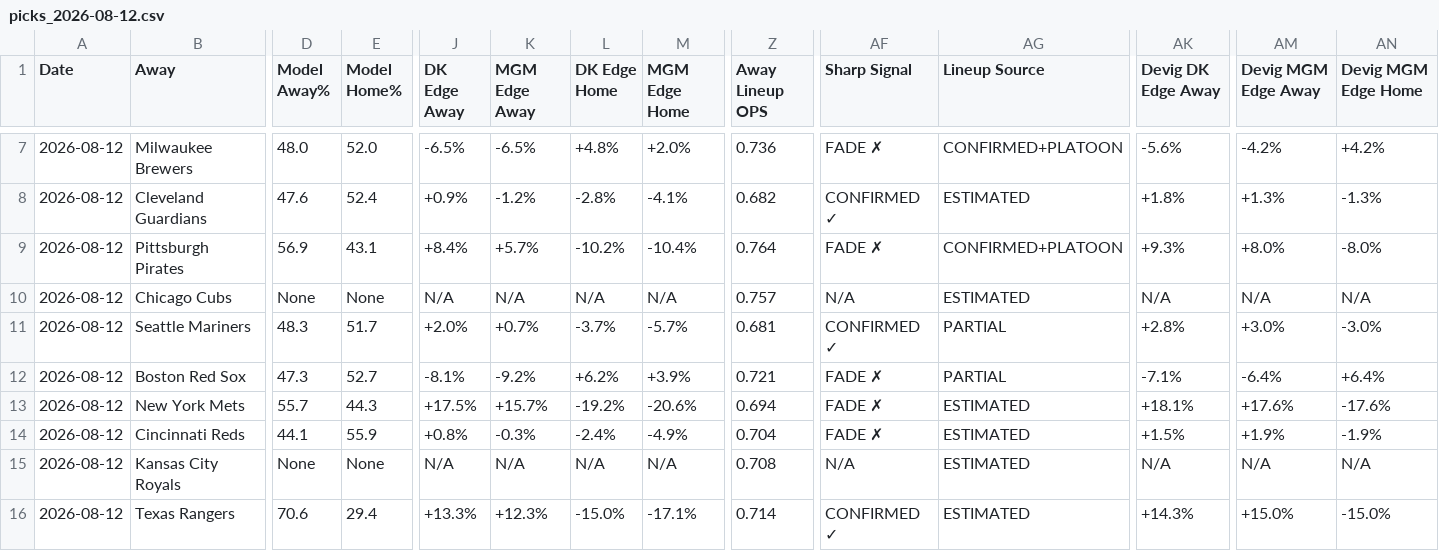
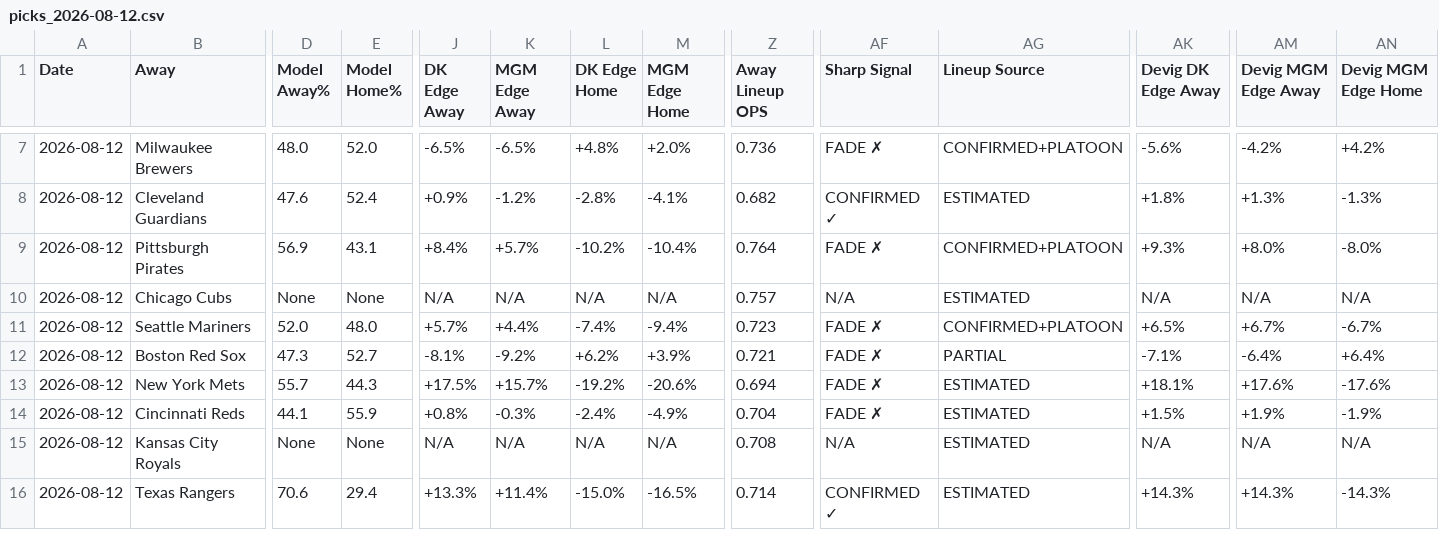
Before and after one commit to myles00price/baseball-model, a CSV file: picks_2026-08-12.csv, drawn as a sheet; only a part is shown, gaps mark what is left out; the diff covers the shown part only; the diff names each change by its address in the sheet, - before the commit and + after, or states it on an @@ line.

Commit message:
lineup lock update 2026-08-12

```diff
--- a/picks_2026-08-12.csv
+++ b/picks_2026-08-12.csv
-D11 (Model Away%): 48.3
+D11 (Model Away%): 52.0
-E11 (Model Home%): 51.7
+E11 (Model Home%): 48.0
-J11 (DK Edge Away): +2.0%
+J11 (DK Edge Away): +5.7%
-K11 (MGM Edge Away): +0.7%
+K11 (MGM Edge Away): +4.4%
-L11 (DK Edge Home): -3.7%
+L11 (DK Edge Home): -7.4%
-M11 (MGM Edge Home): -5.7%
+M11 (MGM Edge Home): -9.4%
-Z11 (Away Lineup OPS): 0.681
+Z11 (Away Lineup OPS): 0.723
-AF11 (Sharp Signal): CONFIRMED ✓
+AF11 (Sharp Signal): FADE ✗
-AG11 (Lineup Source): PARTIAL
+AG11 (Lineup Source): CONFIRMED+PLATOON
-AK11 (Devig DK Edge Away): +2.8%
+AK11 (Devig DK Edge Away): +6.5%
-AM11 (Devig MGM Edge Away): +3.0%
+AM11 (Devig MGM Edge Away): +6.7%
-AN11 (Devig MGM Edge Home): -3.0%
+AN11 (Devig MGM Edge Home): -6.7%
-K16 (MGM Edge Away): +12.3%
+K16 (MGM Edge Away): +11.4%
-M16 (MGM Edge Home): -17.1%
+M16 (MGM Edge Home): -16.5%
-AM16 (Devig MGM Edge Away): +15.0%
+AM16 (Devig MGM Edge Away): +14.3%
-AN16 (Devig MGM Edge Home): -15.0%
+AN16 (Devig MGM Edge Home): -14.3%
```
Also changed, not shown: 4 edited cells elsewhere in this file, 2 other files.
